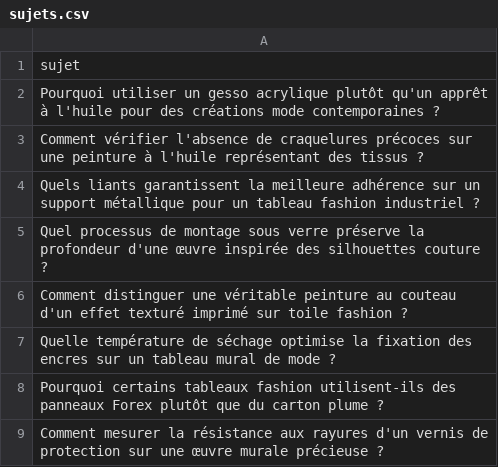
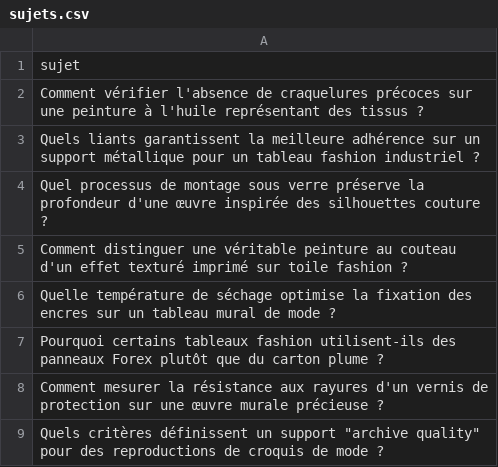
Before and after one commit to Metalosmose21/Mode-3, a CSV file: sujets.csv, drawn as a sheet; only a part is shown; the shorter side is filled out with more unchanged rows.

```diff
--- a/sujets.csv
+++ b/sujets.csv
@@ -1,3 +1,2 @@
 sujet
-Pourquoi utiliser un gesso acrylique plutôt qu'un apprêt à l'huile pour des créations mode contemporaines ?
 Comment vérifier l'absence de craquelures précoces sur une peinture à l'huile représentant des tissus ?
```
Also changed, not shown: sujets_traites.csv.
